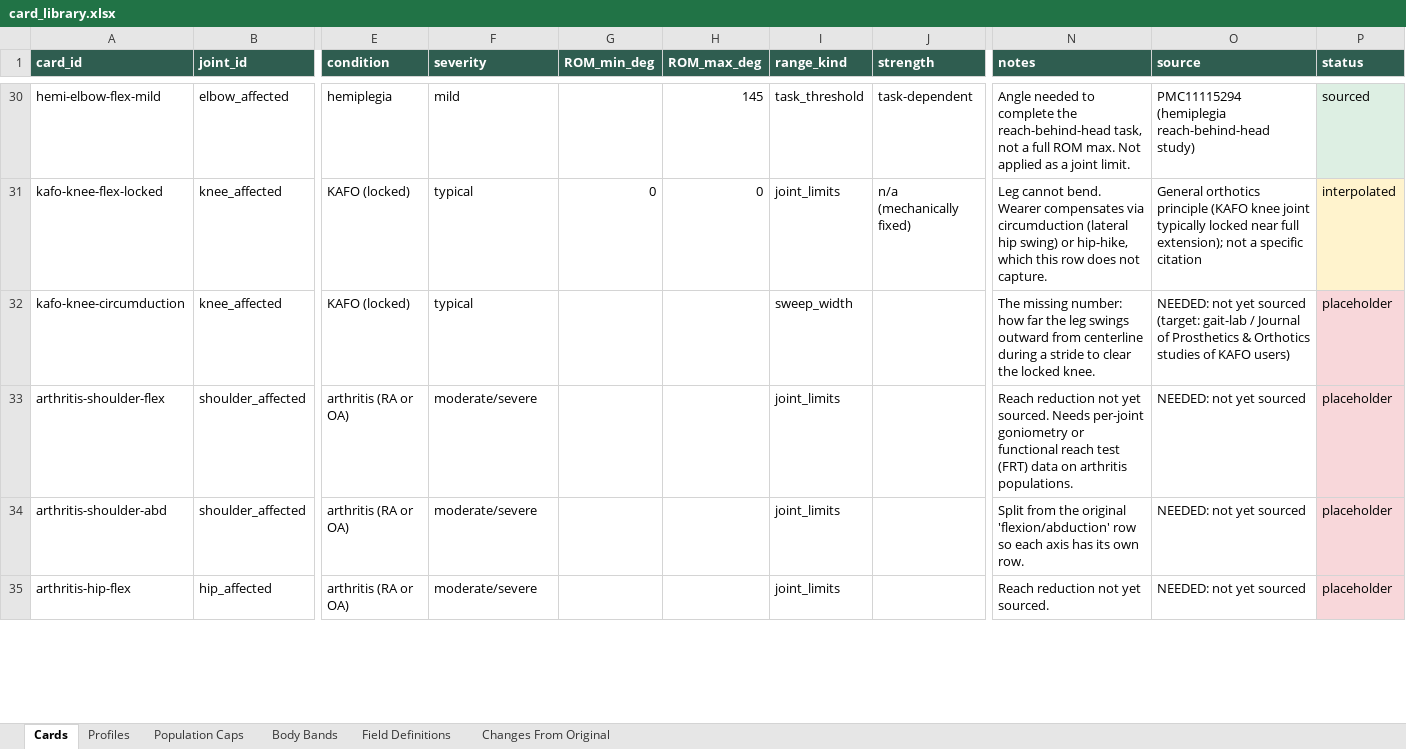
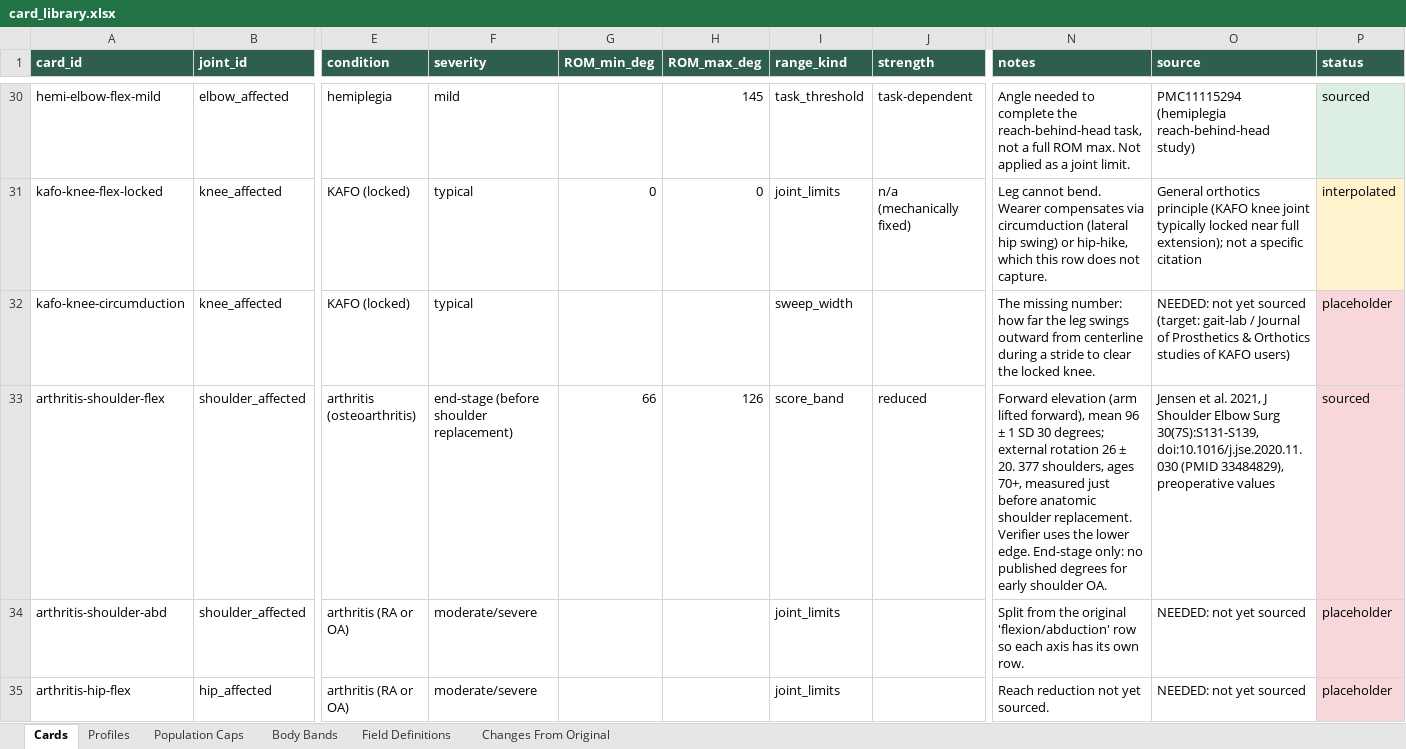
Before and after one commit to accessgirl/AccessPath-reach, an Excel workbook: data/card_library.xlsx, sheet Cards, drawn as a sheet; only a part is shown, gaps mark what is left out; values as stored, in another font and other column widths than the file's, no borders; the diff covers the shown part only; the diff names each change by its address in the sheet, - before the commit and + after, or states it on an @@ line.

```diff
--- a/data/card_library.xlsx (sheet Cards)
+++ b/data/card_library.xlsx (sheet Cards)
-E33 (condition): arthritis (RA or OA)
+E33 (condition): arthritis (osteoarthritis)
-F33 (severity): moderate/severe
+F33 (severity): end-stage (before shoulder replacement)
-G33 (ROM_min_deg): (empty)
+G33 (ROM_min_deg): 66
-H33 (ROM_max_deg): (empty)
+H33 (ROM_max_deg): 126
-I33 (range_kind): joint_limits
+I33 (range_kind): score_band
-J33 (strength): (empty)
+J33 (strength): reduced
-N33 (notes): Reach reduction not yet sourced. Needs per-joint goniometry or functional reach test (FRT) data on arthritis populations.
+N33 (notes): Forward elevation (arm lifted forward), mean 96 ± 1 SD 30 degrees; external rotation 26 ± 20. 377 shoulders, ages 70+, measured just before anatomic shoulder replacement. Verifier uses the lower edge. End-stage only: no published degrees for early shoulder OA.
-O33 (source): NEEDED: not yet sourced
+O33 (source): Jensen et al. 2021, J Shoulder Elbow Surg 30(7S):S131-S139, doi:10.1016/j.jse.2020.11.030 (PMID 33484829), preoperative values
-P33 (status): placeholder
+P33 (status): sourced
```
Also changed, not shown: 9 edited cells elsewhere in this sheet, sheet Changes From Original, 4 other files.
